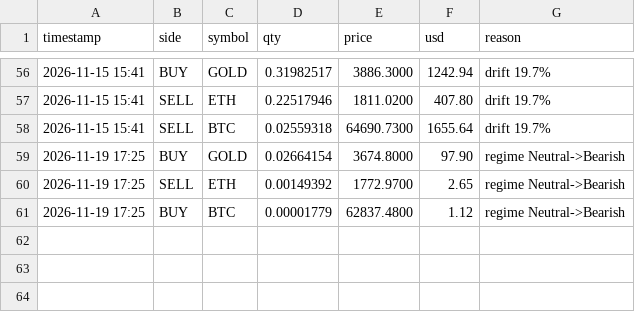
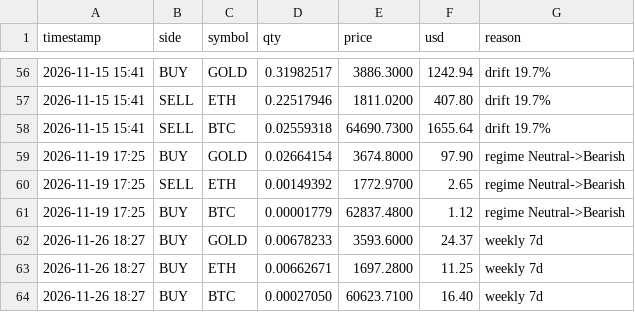
Before and after one commit to jwavez/tpi-dashboard, a CSV file: tpi_paper_trades.csv, drawn as a sheet; only a part is shown, gaps mark what is left out.

Commit message:
Update TPI paper book 2026-11-26 18:27 UTC

```diff
--- a/tpi_paper_trades.csv
+++ b/tpi_paper_trades.csv
@@ -61 +61,4 @@ timestamp,side,symbol,qty,price,usd,reason
 2026-11-19 17:25,BUY,BTC,0.00001779,62837.4800,1.12,regime Neutral->Bearish
+2026-11-26 18:27,BUY,GOLD,0.00678233,3593.6000,24.37,weekly 7d
+2026-11-26 18:27,BUY,ETH,0.00662671,1697.2800,11.25,weekly 7d
+2026-11-26 18:27,BUY,BTC,0.00027050,60623.7100,16.40,weekly 7d
```
Also changed, not shown: tpi_paper_equity.csv, 3 other files.
